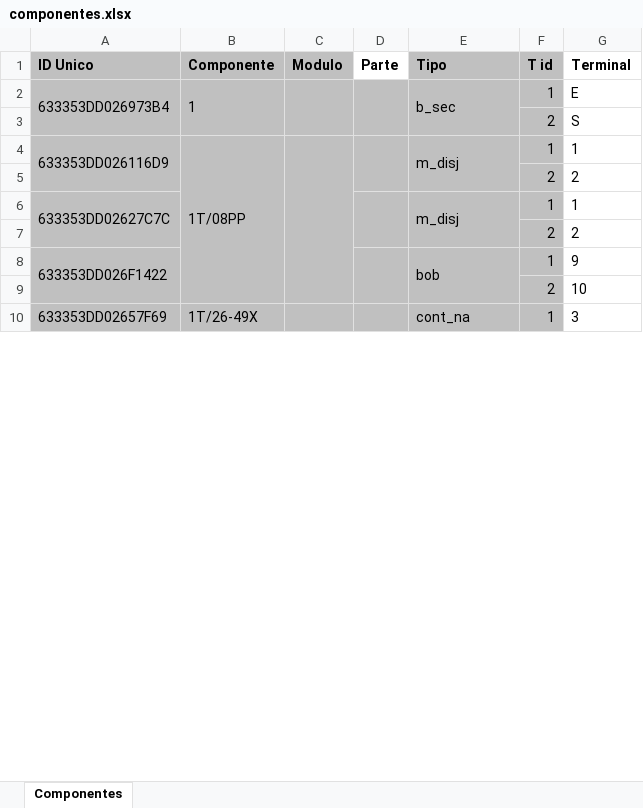
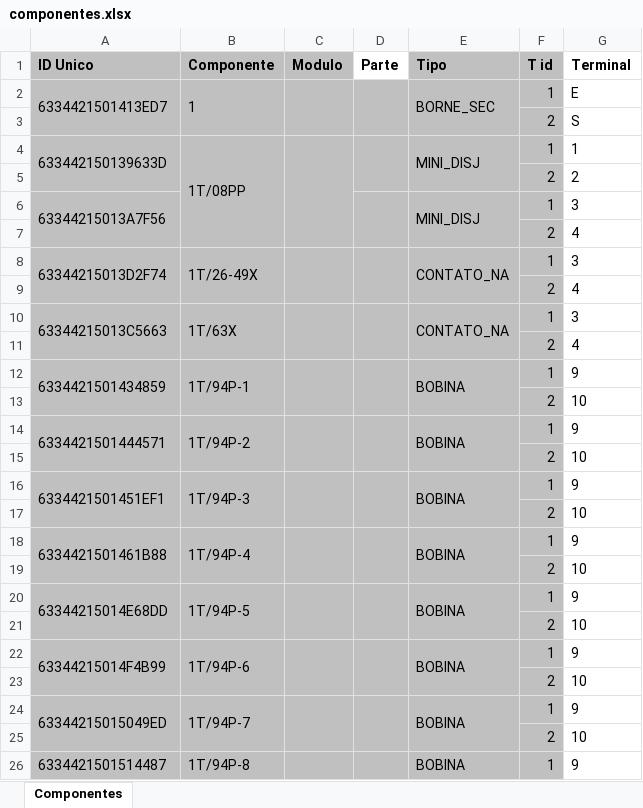
Before and after one commit to zecruel/sand_box, an Excel workbook: pelicanu/projeto/componentes.xlsx, sheet Componentes, drawn as a sheet; only a part is shown; values as stored, in another font and other column widths than the file's, no borders; removed rows and columns are numbered as before the commit, all else as after; the diff covers the shown part only; the diff names each change by its address in the sheet, - before the commit and + after, or states it on an @@ line.

```diff
--- a/pelicanu/projeto/componentes.xlsx (sheet Componentes)
+++ b/pelicanu/projeto/componentes.xlsx (sheet Componentes)
-A2 (ID Unico): 633353DD026973B4
+A2 (ID Unico): 6334421501413ED7
-E2 (Tipo): b_sec
+E2 (Tipo): BORNE_SEC
-A4 (ID Unico): 633353DD026116D9
+A4 (ID Unico): 633442150139633D
-B4:B9 merged
+B4:B7 merged
-C4:C9 merged
+C4:C7 merged
-E4 (Tipo): m_disj
+E4 (Tipo): MINI_DISJ
-row 6: 633353DD02627C7C |  |  |  | m_disj | 1 | 1
-row 7:  |  |  |  |  | 2 | 2
-row 8: 633353DD026F1422 |  |  |  | bob | 1 | 9
+row 6: 63344215013A7F56 |  |  |  | MINI_DISJ | 1 | 3
@@ row 39 moved to row 7: 2 @@
+row 8: 63344215013D2F74 | 1T/26-49X |  |  | CONTATO_NA | 1 | 3
@@ row 41 moved to row 9: 2 @@
+row 10: 63344215013C5663 | 1T/63X |  |  | CONTATO_NA | 1 | 3
+row 11:  |  |  |  |  | 2 | 4
+row 12: 6334421501434859 | 1T/94P-1 |  |  | BOBINA | 1 | 9
-row 10: 633353DD02657F69 | 1T/26-49X |  |  | cont_na | 1 | 3
+row 14: 6334421501444571 | 1T/94P-2 |  |  | BOBINA | 1 | 9
+row 16: 6334421501451EF1 | 1T/94P-3 |  |  | BOBINA | 1 | 9
+row 18: 6334421501461B88 | 1T/94P-4 |  |  | BOBINA | 1 | 9
+row 20: 63344215014E68DD | 1T/94P-5 |  |  | BOBINA | 1 | 9
+row 22: 63344215014F4B99 | 1T/94P-6 |  |  | BOBINA | 1 | 9
+row 24: 63344215015049ED | 1T/94P-7 |  |  | BOBINA | 1 | 9
+row 26: 6334421501514487 | 1T/94P-8 |  |  | BOBINA | 1 | 9
```
Also changed, not shown: 9 added rows, 19 removed rows, 3 moved rows, 10 edited cells and cell formats elsewhere in this sheet, 4 other files.
